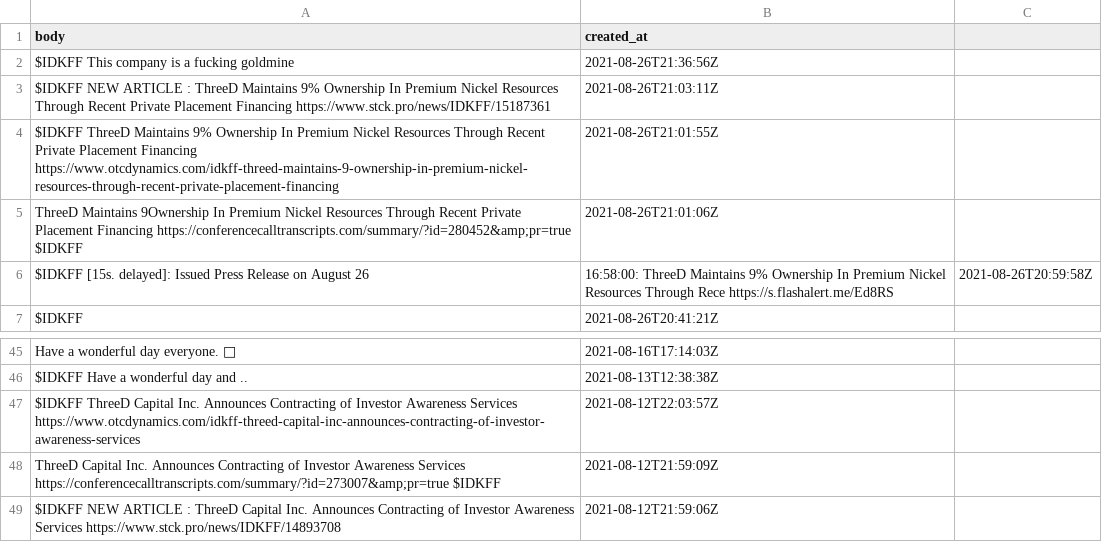
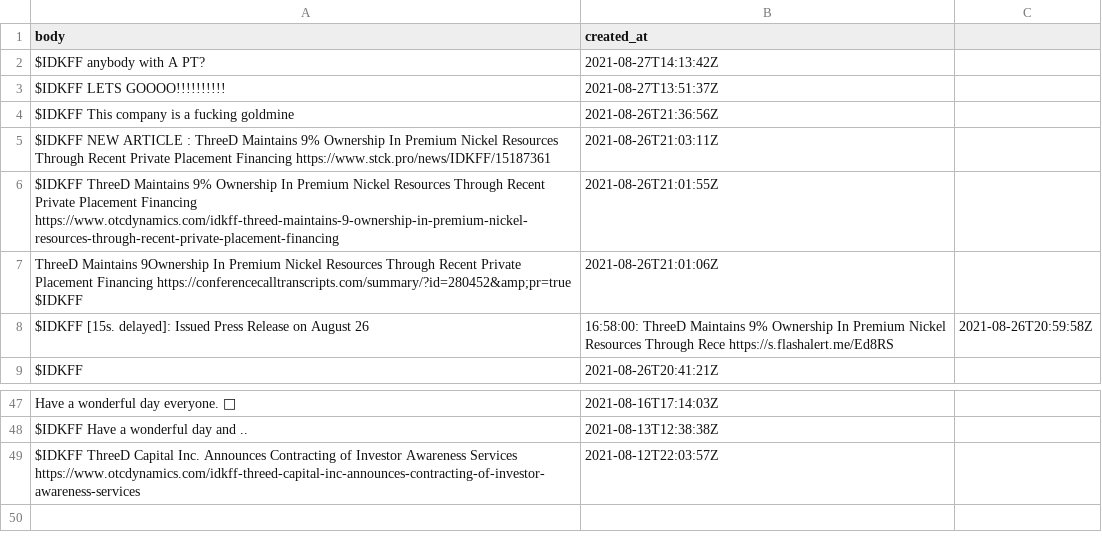
Before and after one commit to dli-invest/conscrap, a CSV file: data/twits/IDKFF.csv, drawn as a sheet; only a part is shown, gaps mark what is left out; removed rows and columns are numbered as before the commit, all else as after; the diff names each change by its address in the sheet, - before the commit and + after, or states it on an @@ line.

```diff
--- a/data/twits/IDKFF.csv
+++ b/data/twits/IDKFF.csv
+row 2: $IDKFF anybody with A PT? | 2021-08-27T14:13:42Z
+row 3: $IDKFF LETS GOOOO!!!!!!!!!! | 2021-08-27T13:51:37Z
-row 48: ThreeD Capital Inc. Announces Contracting of Investor Awareness Services https://conferencecalltranscripts.com/summary/?id=273007&amp;pr=true $IDKFF | 2021-08-12T21:59:09Z
-row 49: $IDKFF NEW ARTICLE : ThreeD Capital Inc. Announces Contracting of Investor Awareness Services https://www.stck.pro/news/IDKFF/14893708 | 2021-08-12T21:59:06Z
```
Also changed, not shown: data/twits/DMYI.csv, data/twits/PKKFF.csv, 1 other file.
